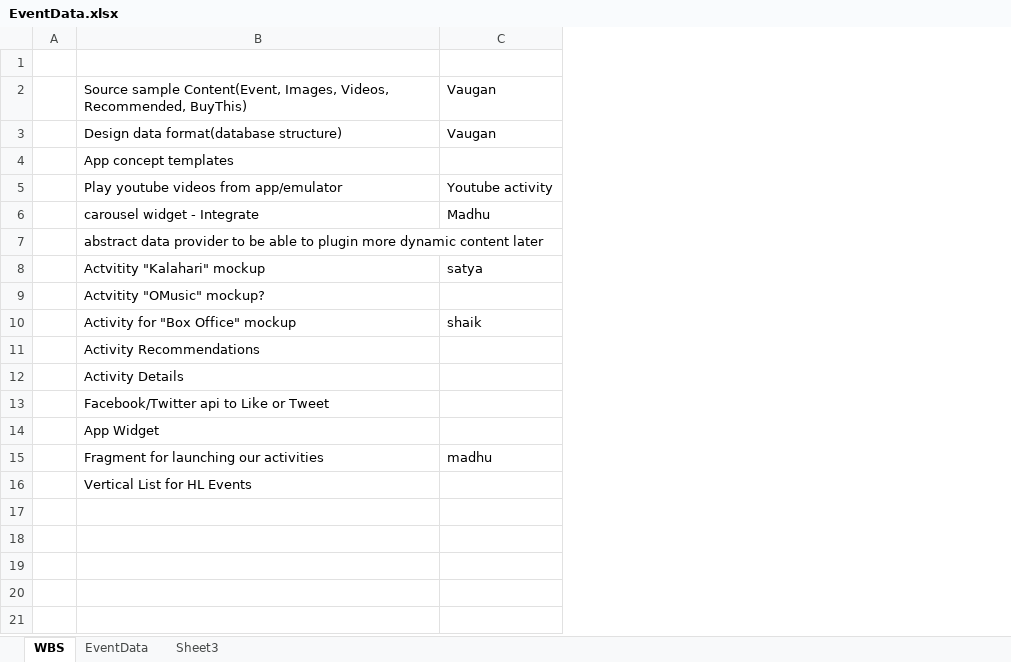
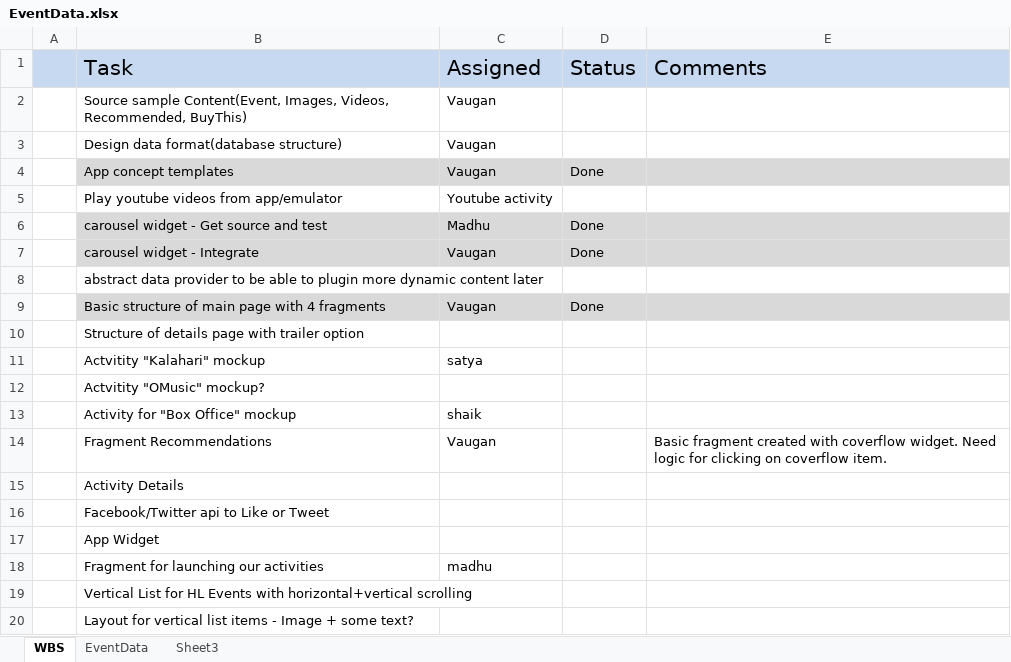
Before and after one commit to vaugan/whatsON, an Excel workbook: data/EventData.xlsx, sheet WBS, drawn as a sheet; values as stored, in another font and other column widths than the file's, no borders; removed rows and columns are numbered as before the commit, all else as after; the diff names each change by its address in the sheet, - before the commit and + after, or states it on an @@ line.

Commit message:
Updated the task list

```diff
--- a/data/EventData.xlsx (sheet WBS)
+++ b/data/EventData.xlsx (sheet WBS)
+column D (Status), row 4: Done; row 7: Done
+column E (Comments), empty
-A1:C1 fill: none
+A1:C1 fill: #C6D9F1
-row 1: (empty)
+row 1:  | Task | Assigned | Status | Comments
-B4:C4 fill: none
+B4:C4 fill: #D9D9D9
-C4 (Assigned): (empty)
+C4 (Assigned): Vaugan
+row 6:  | carousel widget - Get source and test | Madhu | Done
-B7:C7 fill: none
+B7:C7 fill: #D9D9D9
-C7 (Assigned): Madhu
+C7 (Assigned): Vaugan
+row 9:  | Basic structure of main page with 4 fragments | Vaugan | Done
+row 10:  | Structure of details page with trailer option
-row 11:  | Activity Recommendations
+row 14:  | Fragment Recommendations | Vaugan |  | Basic fragment created with coverflow widget. Need logic for clicking on coverflow item.
-B19 (Task): Vertical List for HL Events
+B19 (Task): Vertical List for HL Events with horizontal+vertical scrolling
+row 20:  | Layout for vertical list items - Image + some text?
```
